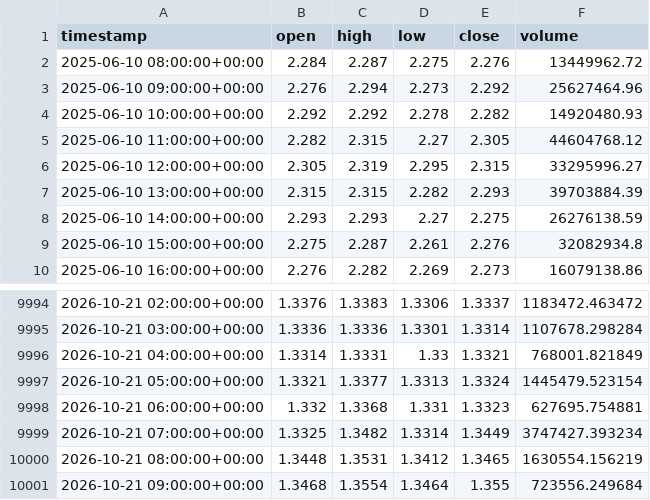
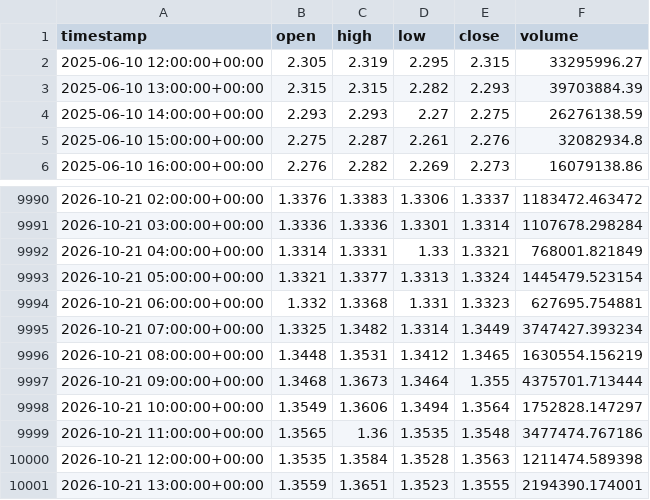
Before and after one commit to punkgenius84/Waynes-World-XRP-Bot, a CSV file: history/XRP.csv, drawn as a sheet; only a part is shown, gaps mark what is left out.

```diff
--- a/history/XRP.csv
+++ b/history/XRP.csv
@@ -1,6 +1,2 @@
 timestamp,open,high,low,close,volume
-2025-06-10 08:00:00+00:00,2.284,2.287,2.275,2.276,13449962.72
-2025-06-10 09:00:00+00:00,2.276,2.294,2.273,2.292,25627464.96
-2025-06-10 10:00:00+00:00,2.292,2.292,2.278,2.282,14920480.93
-2025-06-10 11:00:00+00:00,2.282,2.315,2.27,2.305,44604768.12
 2025-06-10 12:00:00+00:00,2.305,2.319,2.295,2.315,33295996.27
@@ -10000,2 +9996,6 @@ timestamp,open,high,low,close,volume
 2026-10-21 08:00:00+00:00,1.3448,1.3531,1.3412,1.3465,1630554.156219
-2026-10-21 09:00:00+00:00,1.3468,1.3554,1.3464,1.355,723556.249684
+2026-10-21 09:00:00+00:00,1.3468,1.3673,1.3464,1.355,4375701.713444
+2026-10-21 10:00:00+00:00,1.3549,1.3606,1.3494,1.3564,1752828.147297
+2026-10-21 11:00:00+00:00,1.3565,1.36,1.3535,1.3548,3477474.767186
+2026-10-21 12:00:00+00:00,1.3535,1.3584,1.3528,1.3563,1211474.589398
+2026-10-21 13:00:00+00:00,1.3559,1.3651,1.3523,1.3555,2194390.174001
```
